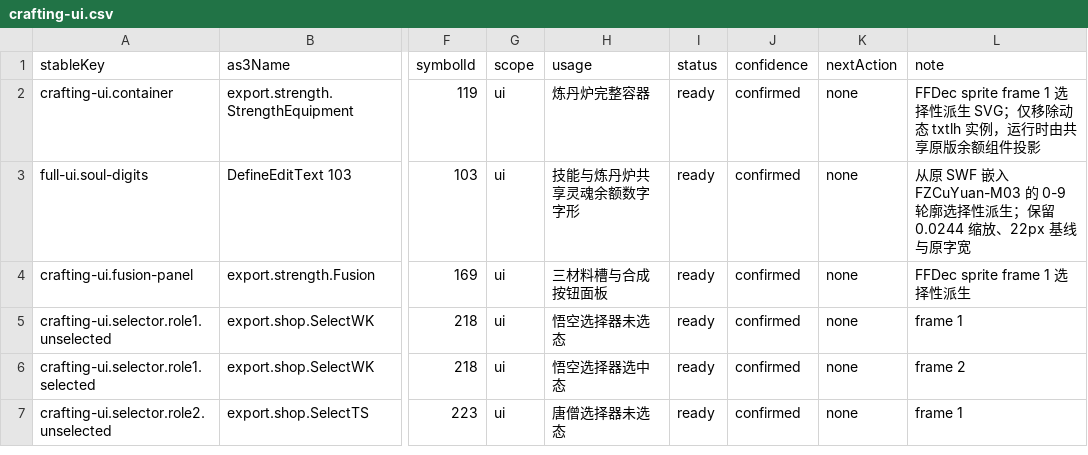
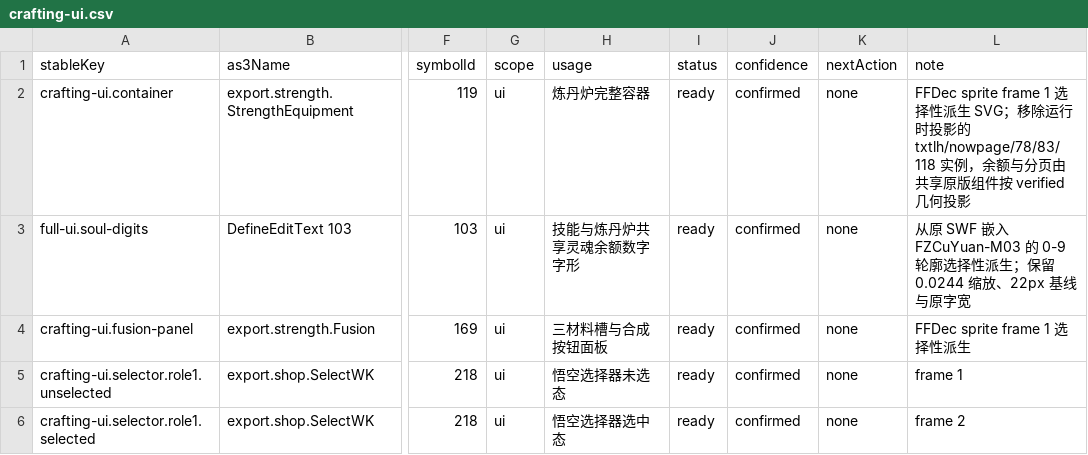
Before and after one commit to kagami-kasumi/zaomengxiyou3-zaixutiantingpian-phaser-version, a CSV file: docs/reverse-engineering/asset-annotation/annotations/crafting-ui.csv, drawn as a sheet; only a part is shown, gaps mark what is left out; the shorter side is filled out with more unchanged rows; the diff names each change by its address in the sheet, - before the commit and + after, or states it on an @@ line.

```diff
--- a/docs/reverse-engineering/asset-annotation/annotations/crafting-ui.csv
+++ b/docs/reverse-engineering/asset-annotation/annotations/crafting-ui.csv
-L2 (note): …生 SVG；仅移除动态 txtlh 实例，运行时由共享原版余额组件投影
+L2 (note): …生 SVG；移除运行时投影的 txtlh/nowpage/78/83/118 实例，余额与分页由共享原版组件按 verified 几何投影
```
Also changed, not shown: 25 other files.
